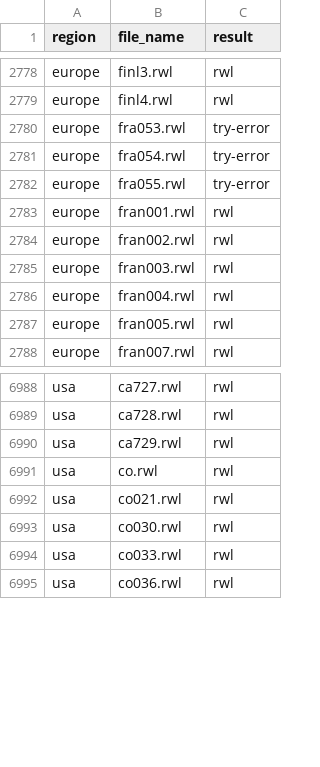
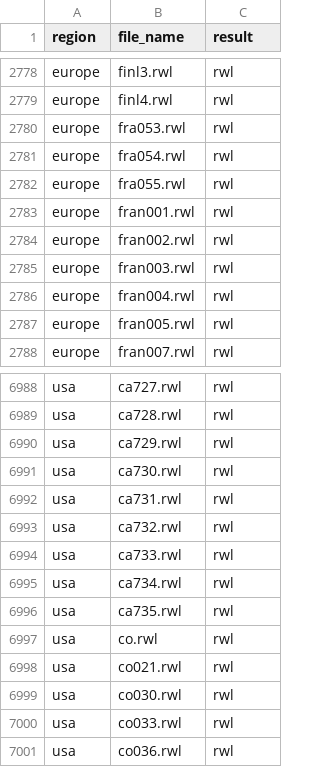
Before and after one commit to chguiterman/check-ITRDB, a CSV file: data/ITRDB_RWL_files.csv, drawn as a sheet; only a part is shown, gaps mark what is left out.

```diff
--- a/data/ITRDB_RWL_files.csv
+++ b/data/ITRDB_RWL_files.csv
@@ -2779,5 +2779,5 @@
 "europe","finl4.rwl","rwl"
-"europe","fra053.rwl","try-error"
-"europe","fra054.rwl","try-error"
-"europe","fra055.rwl","try-error"
+"europe","fra053.rwl","rwl"
+"europe","fra054.rwl","rwl"
+"europe","fra055.rwl","rwl"
 "europe","fran001.rwl","rwl"
@@ -6990,2 +6990,8 @@
 "usa","ca729.rwl","rwl"
+"usa","ca730.rwl","rwl"
+"usa","ca731.rwl","rwl"
+"usa","ca732.rwl","rwl"
+"usa","ca733.rwl","rwl"
+"usa","ca734.rwl","rwl"
+"usa","ca735.rwl","rwl"
 "usa","co.rwl","rwl"
```
